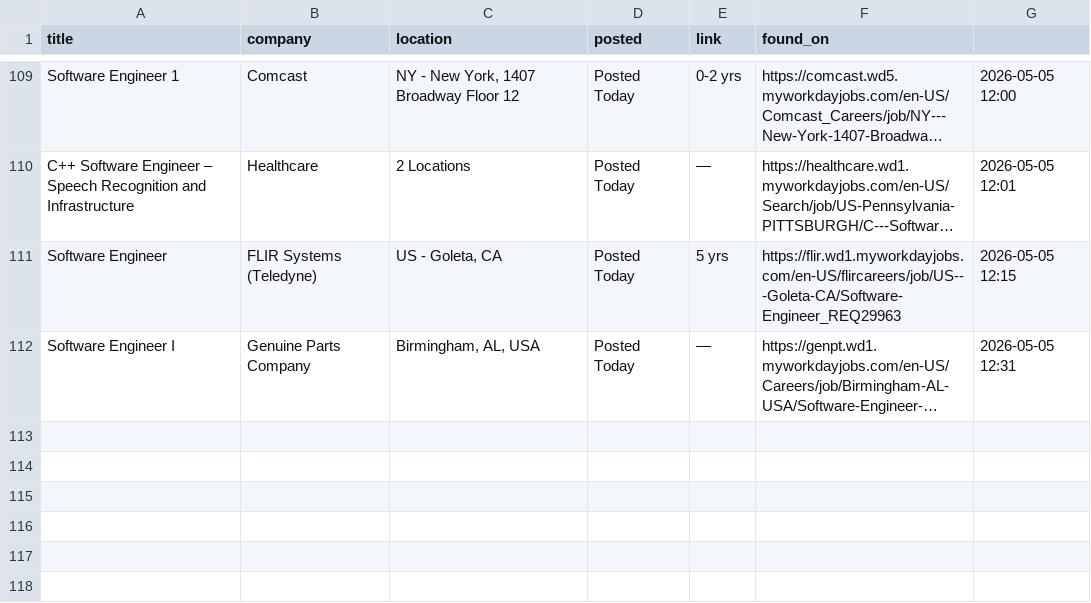
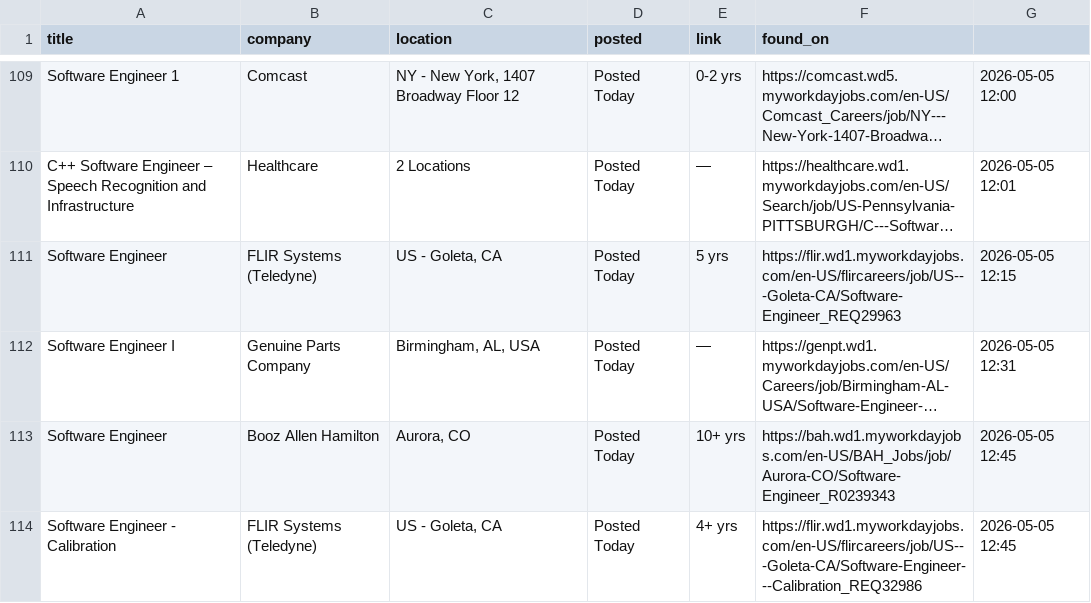
Before and after one commit to OzSpidey/Job_Automation, a CSV file: csv/workday_jobs_se_1.csv, drawn as a sheet; only a part is shown, gaps mark what is left out; long unchanged cells end in …; the diff names each change by its address in the sheet, - before the commit and + after, or states it on an @@ line.

```diff
--- a/csv/workday_jobs_se_1.csv
+++ b/csv/workday_jobs_se_1.csv
+row 113: Software Engineer | Booz Allen Hamilton | Aurora, CO | Posted Today | 10+ yrs | https://bah.wd1.myworkdayjobs.com/en-US/BAH_Jobs/job/Aurora-CO/Software-Engineer_R0239343 | 2026-05-05 12:45
+row 114: Software Engineer - Calibration | FLIR Systems (Teledyne) | US - Goleta, CA | Posted Today | 4+ yrs | https://flir.wd1.myworkdayjobs.com/en-US/flircareers/job/US---Goleta-CA/Software-Engineer---Calibration_REQ32986 | 2026-05-05 12:45
```
Also changed, not shown: 1 other file.
